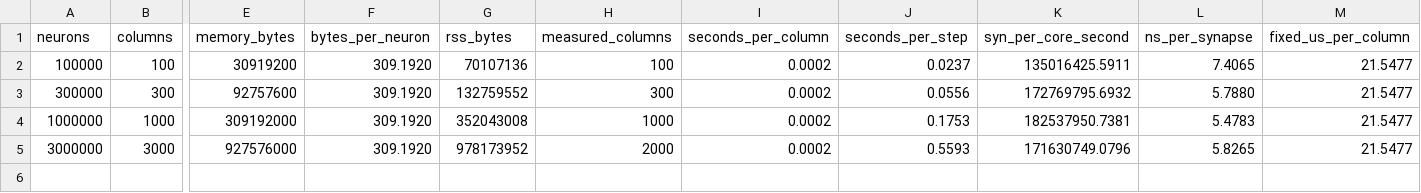
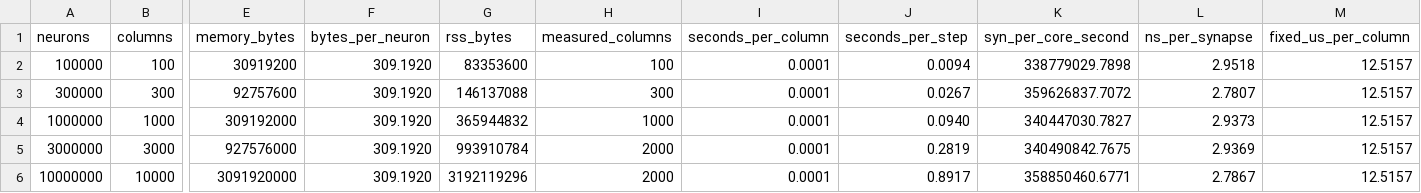
Before and after one commit to hernanbarreto/bioelastic_snn, a CSV file: results/scaling.csv, drawn as a sheet; only a part is shown, gaps mark what is left out; rows hold the shown columns only; the diff names each change by its address in the sheet, - before the commit and + after, or states it on an @@ line.

```diff
--- a/results/scaling.csv
+++ b/results/scaling.csv
-G2 (rss_bytes): 70107136
+G2 (rss_bytes): 83353600
-I2:I5 (seconds_per_column): 0.0002
+I2:I5 (seconds_per_column): 0.0001
-J2 (seconds_per_step): 0.0237
+J2 (seconds_per_step): 0.0094
-K2 (syn_per_core_second): 135016425.5911
+K2 (syn_per_core_second): 338779029.7898
-L2 (ns_per_synapse): 7.4065
+L2 (ns_per_synapse): 2.9518
-M2:M5 (fixed_us_per_column): 21.5477
+M2:M5 (fixed_us_per_column): 12.5157
-G3 (rss_bytes): 132759552
+G3 (rss_bytes): 146137088
-J3 (seconds_per_step): 0.0556
+J3 (seconds_per_step): 0.0267
-K3 (syn_per_core_second): 172769795.6932
+K3 (syn_per_core_second): 359626837.7072
-L3 (ns_per_synapse): 5.7880
+L3 (ns_per_synapse): 2.7807
-G4 (rss_bytes): 352043008
+G4 (rss_bytes): 365944832
-J4 (seconds_per_step): 0.1753
+J4 (seconds_per_step): 0.0940
-K4 (syn_per_core_second): 182537950.7381
+K4 (syn_per_core_second): 340447030.7827
-L4 (ns_per_synapse): 5.4783
+L4 (ns_per_synapse): 2.9373
-G5 (rss_bytes): 978173952
+G5 (rss_bytes): 993910784
-J5 (seconds_per_step): 0.5593
+J5 (seconds_per_step): 0.2819
-K5 (syn_per_core_second): 171630749.0796
+K5 (syn_per_core_second): 340490842.7675
-L5 (ns_per_synapse): 5.8265
+L5 (ns_per_synapse): 2.9369
+row 6: 10000000 | 10000 | 3091920000 | 309.1920 | 3192119296 | 2000 | 0.0001 | 0.8917 | 358850460.6771 | 2.7867 | 12.5157
```
Also changed, not shown: results/human_scale.csv, results/scaling_area.csv, 3 other files.
